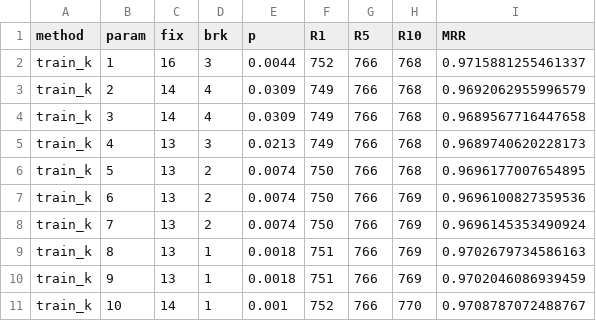
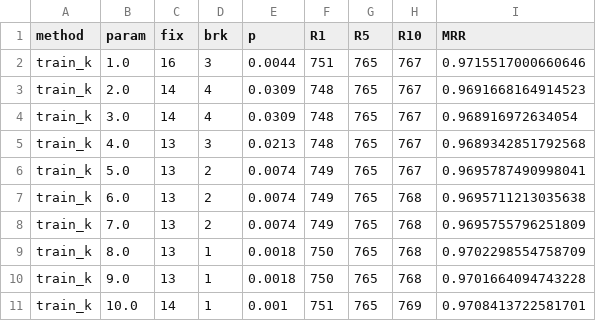
Before and after one commit to Baole13/bahnar-vietnamese-candidate-normalization, a CSV file: results/extra_k_beta_table.csv, drawn as a sheet; only a part is shown; the diff covers the shown part only.

```diff
--- a/results/extra_k_beta_table.csv
+++ b/results/extra_k_beta_table.csv
@@ -1,11 +1,11 @@
 method,param,fix,brk,p,R1,R5,R10,MRR
-train_k,1,16,3,0.0044,752,766,768,0.9715881255461337
-train_k,2,14,4,0.0309,749,766,768,0.9692062955996579
-train_k,3,14,4,0.0309,749,766,768,0.9689567716447658
-train_k,4,13,3,0.0213,749,766,768,0.9689740620228173
-train_k,5,13,2,0.0074,750,766,768,0.9696177007654895
-train_k,6,13,2,0.0074,750,766,769,0.9696100827359536
-train_k,7,13,2,0.0074,750,766,769,0.9696145353490924
-train_k,8,13,1,0.0018,751,766,769,0.9702679734586163
-train_k,9,13,1,0.0018,751,766,769,0.9702046086939459
-train_k,10,14,1,0.001,752,766,770,0.9708787072488767
+train_k,1.0,16,3,0.0044,751,765,767,0.9715517000660646
+train_k,2.0,14,4,0.0309,748,765,767,0.9691668164914523
+train_k,3.0,14,4,0.0309,748,765,767,0.968916972634054
+train_k,4.0,13,3,0.0213,748,765,767,0.9689342851792568
+train_k,5.0,13,2,0.0074,749,765,767,0.9695787490998041
+train_k,6.0,13,2,0.0074,749,765,768,0.9695711213035638
+train_k,7.0,13,2,0.0074,749,765,768,0.9695755796251809
+train_k,8.0,13,1,0.0018,750,765,768,0.9702298554758709
+train_k,9.0,13,1,0.0018,750,765,768,0.9701664094743228
+train_k,10.0,14,1,0.001,751,765,769,0.9708413722581701
```
Also changed, not shown: 24 edited cells elsewhere in this file, results/extra_per_family_k3.csv, results/test_per_query_correct_flags.csv, 38 other files.
